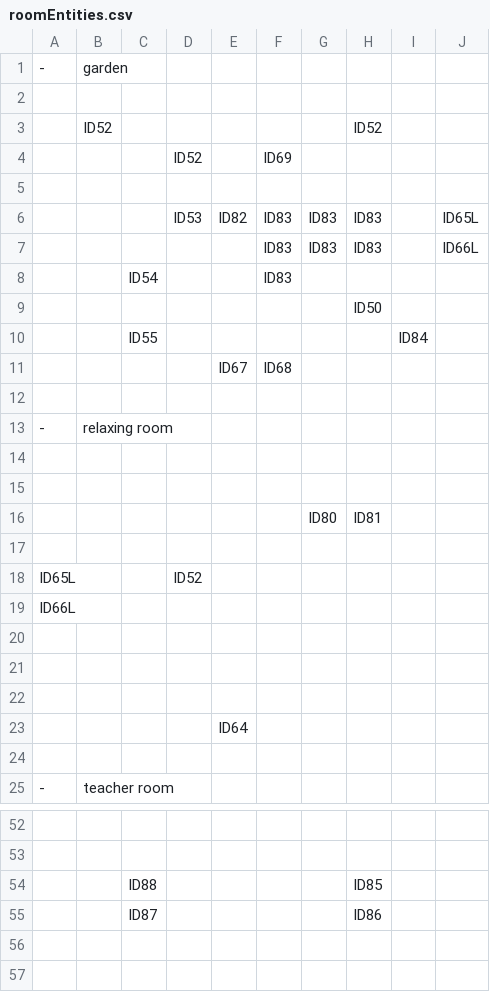
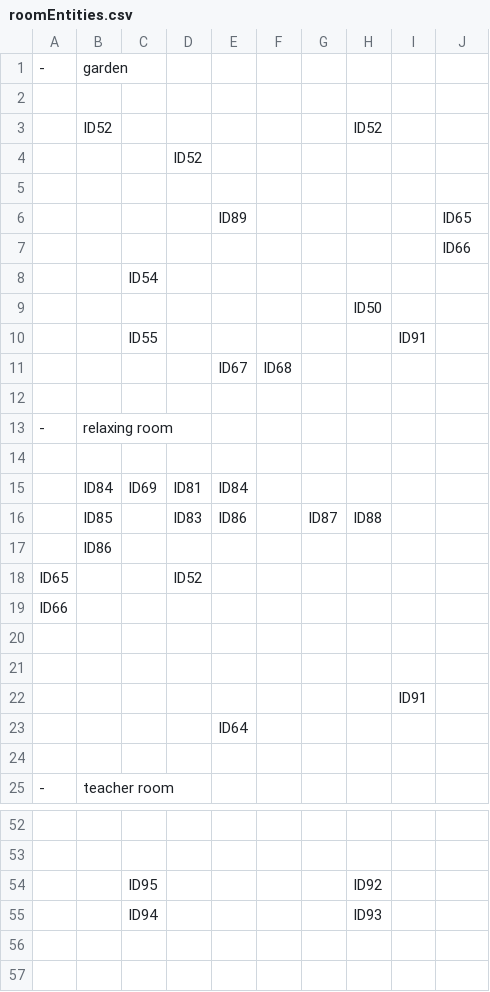
Before and after one commit to SE-ST-1-Grp-7/Zuul, a CSV file: Semesterprojekt/res/presets/roomEntities.csv, drawn as a sheet; only a part is shown, gaps mark what is left out; the diff covers the shown part only.

```diff
--- a/Semesterprojekt/res/presets/roomEntities.csv
+++ b/Semesterprojekt/res/presets/roomEntities.csv
@@ -3,9 +3,9 @@
      , ID52,     ,     ,     ,     ,     , ID52,     ,
-     ,     ,     , ID52,     , ID69,     ,     ,     ,
+     ,     ,     , ID52,     ,     ,     ,     ,     ,
      ,     ,     ,     ,     ,     ,     ,     ,     ,
-     ,     ,     , ID53, ID82, ID83, ID83, ID83,     , ID65L
-     ,     ,     ,     ,     , ID83, ID83, ID83,     , ID66L
-     ,     , ID54,     ,     , ID83,     ,     ,     ,
+     ,     ,     ,     , ID89,     ,     ,     ,     , ID65
+     ,     ,     ,     ,     ,     ,     ,     ,     , ID66
+     ,     , ID54,     ,     ,     ,     ,     ,     ,
      ,     ,     ,     ,     ,     ,     , ID50,     ,
-     ,     , ID55,     ,     ,     ,     ,     , ID84,
+     ,     , ID55,     ,     ,     ,     ,     , ID91,
      ,     ,     ,     , ID67, ID68,     ,     ,     ,
@@ -14,10 +14,10 @@
      ,     ,     ,     ,     ,     ,     ,     ,     ,
-     ,     ,     ,     ,     ,     ,     ,     ,     ,
-     ,     ,     ,     ,     ,     , ID80, ID81,     ,
-     ,     ,     ,     ,     ,     ,     ,     ,     ,
-ID65L,     ,     , ID52,     ,     ,     ,     ,     ,
-ID66L,     ,     ,     ,     ,     ,     ,     ,     ,
+     ,ID84 , ID69, ID81, ID84,     ,     ,     ,     ,
+     ,ID85 ,     , ID83, ID86,     , ID87, ID88,     ,
+     ,ID86 ,     ,     ,     ,     ,     ,     ,     ,
+ ID65,     ,     , ID52,     ,     ,     ,     ,     ,
+ ID66,     ,     ,     ,     ,     ,     ,     ,     ,
      ,     ,     ,     ,     ,     ,     ,     ,     ,
      ,     ,     ,     ,     ,     ,     ,     ,     ,
-     ,     ,     ,     ,     ,     ,     ,     ,     ,
+     ,     ,     ,     ,     ,     ,     ,     , ID91,
      ,     ,     ,     , ID64,     ,     ,     ,     ,
@@ -53,4 +53,4 @@ ID66L,     ,     ,     ,     ,     ,     ,     ,     ,
      ,     ,     ,     ,     ,     ,     ,     ,     ,
-     ,     , ID88,     ,     ,     ,     , ID85,     ,
-     ,     , ID87,     ,     ,     ,     , ID86,     ,
+     ,     , ID95,     ,     ,     ,     , ID92,     ,
+     ,     , ID94,     ,     ,     ,     , ID93,     ,
      ,     ,     ,     ,     ,     ,     ,     ,     ,
```
Also changed, not shown: 2 added rows, 2 removed rows and 2 edited cells elsewhere in this file, Semesterprojekt/res/presets/roomTiles.csv, 1 other file.
